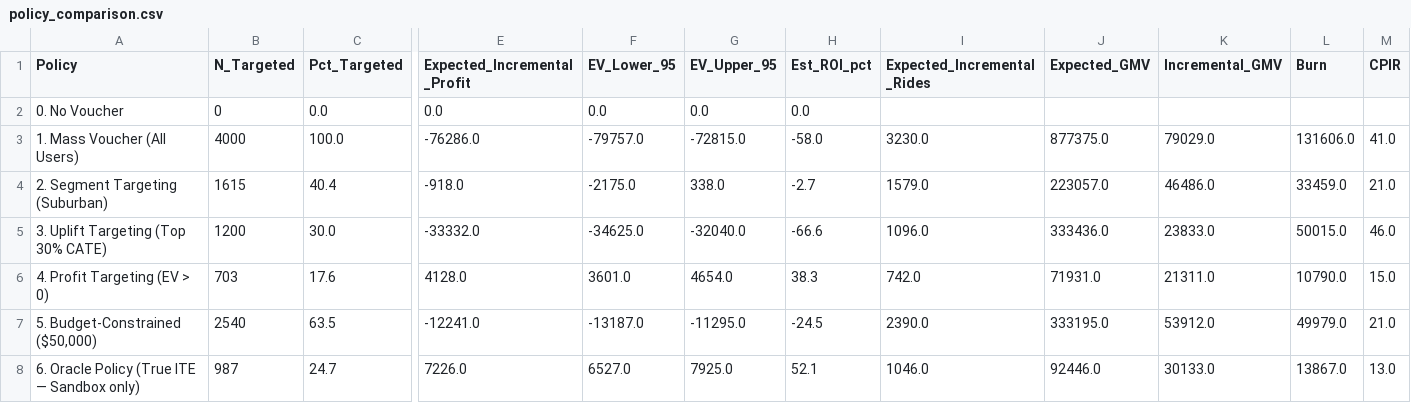
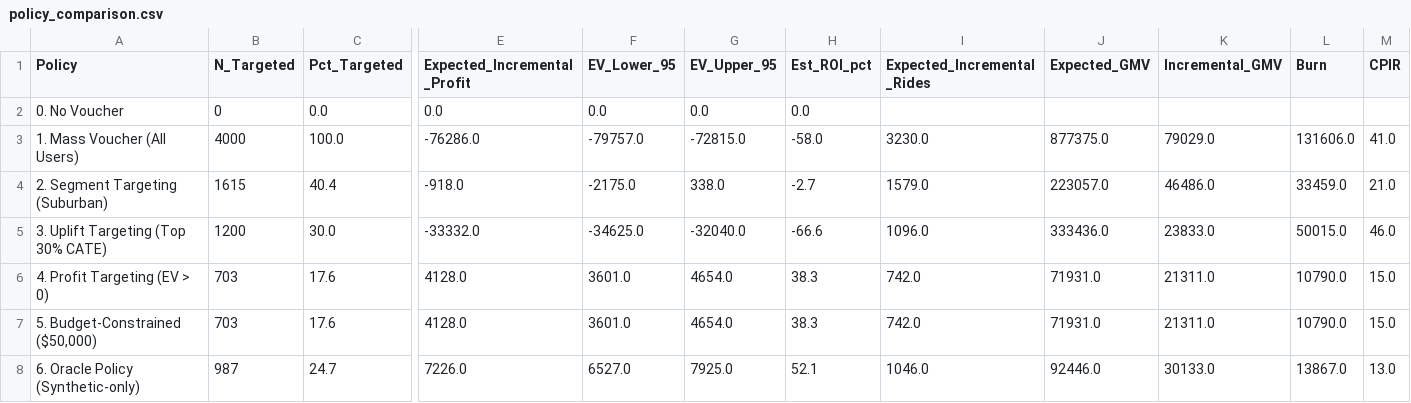
Before and after one commit to thaibuivan/GSM-promotion-experimentation, a CSV file: data/processed/policy_comparison.csv, drawn as a sheet; only a part is shown, gaps mark what is left out; the diff covers the shown part only; the diff names each change by its address in the sheet, - before the commit and + after, or states it on an @@ line.

```diff
--- a/data/processed/policy_comparison.csv
+++ b/data/processed/policy_comparison.csv
-B7 (N_Targeted): 2540
+B7 (N_Targeted): 703
-C7 (Pct_Targeted): 63.5
+C7 (Pct_Targeted): 17.6
-E7 (Expected_Incremental_Profit): -12241.0
+E7 (Expected_Incremental_Profit): 4128.0
-F7 (EV_Lower_95): -13187.0
+F7 (EV_Lower_95): 3601.0
-G7 (EV_Upper_95): -11295.0
+G7 (EV_Upper_95): 4654.0
-H7 (Est_ROI_pct): -24.5
+H7 (Est_ROI_pct): 38.3
-I7 (Expected_Incremental_Rides): 2390.0
+I7 (Expected_Incremental_Rides): 742.0
-J7 (Expected_GMV): 333195.0
+J7 (Expected_GMV): 71931.0
-K7 (Incremental_GMV): 53912.0
+K7 (Incremental_GMV): 21311.0
-L7 (Burn): 49979.0
+L7 (Burn): 10790.0
-M7 (CPIR): 21.0
+M7 (CPIR): 15.0
-A8 (Policy): 6. Oracle Policy (True ITE — Sandbox only)
+A8 (Policy): 6. Oracle Policy (Synthetic-only)
```
Also changed, not shown: 1 edited cell elsewhere in this file, 3 other files.
